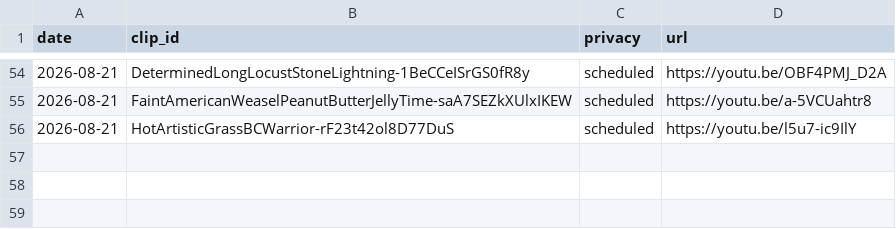
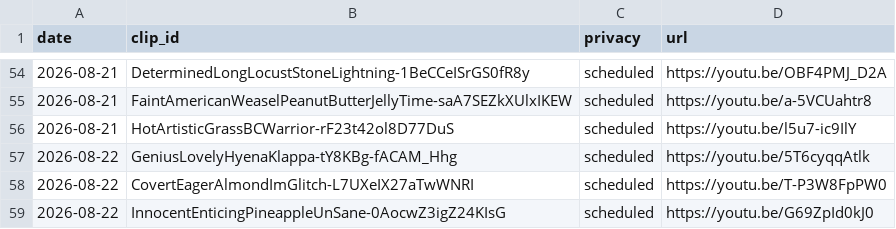
Before and after one commit to chat94534-oss/shorts-twitchclips, a CSV file: logs/history.csv, drawn as a sheet; only a part is shown, gaps mark what is left out.

```diff
--- a/logs/history.csv
+++ b/logs/history.csv
@@ -56 +56,4 @@ date,clip_id,privacy,url
 2026-08-21,HotArtisticGrassBCWarrior-rF23t42ol8D77DuS,scheduled,https://youtu.be/l5u7-ic9IlY
+2026-08-22,GeniusLovelyHyenaKlappa-tY8KBg-fACAM_Hhg,scheduled,https://youtu.be/5T6cyqqAtlk
+2026-08-22,CovertEagerAlmondImGlitch-L7UXeIX27aTwWNRI,scheduled,https://youtu.be/T-P3W8FpPW0
+2026-08-22,InnocentEnticingPineappleUnSane-0AocwZ3igZ24KIsG,scheduled,https://youtu.be/G69ZpId0kJ0
```
Also changed, not shown: 1 other file.
